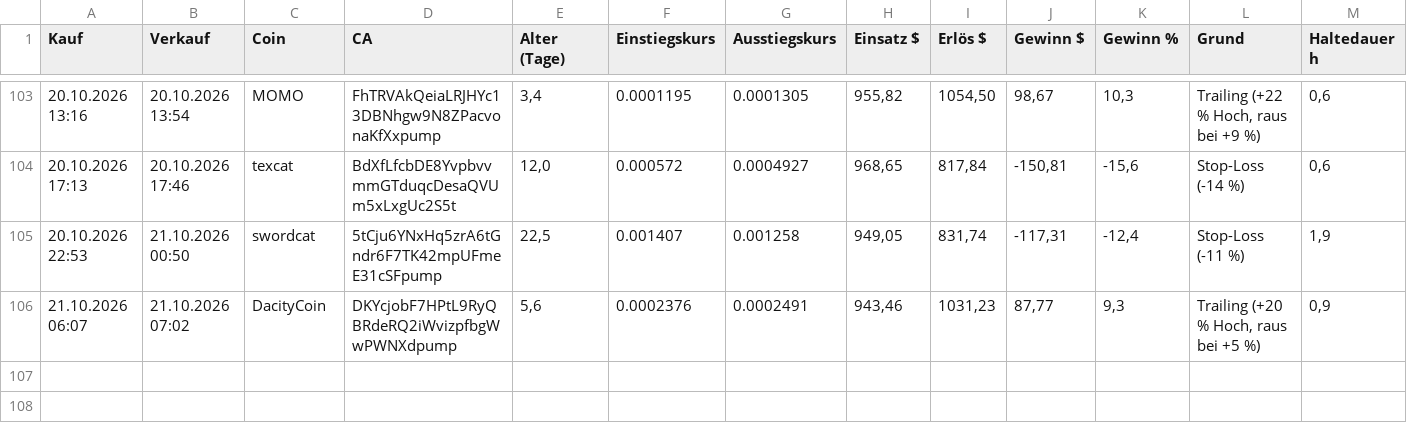
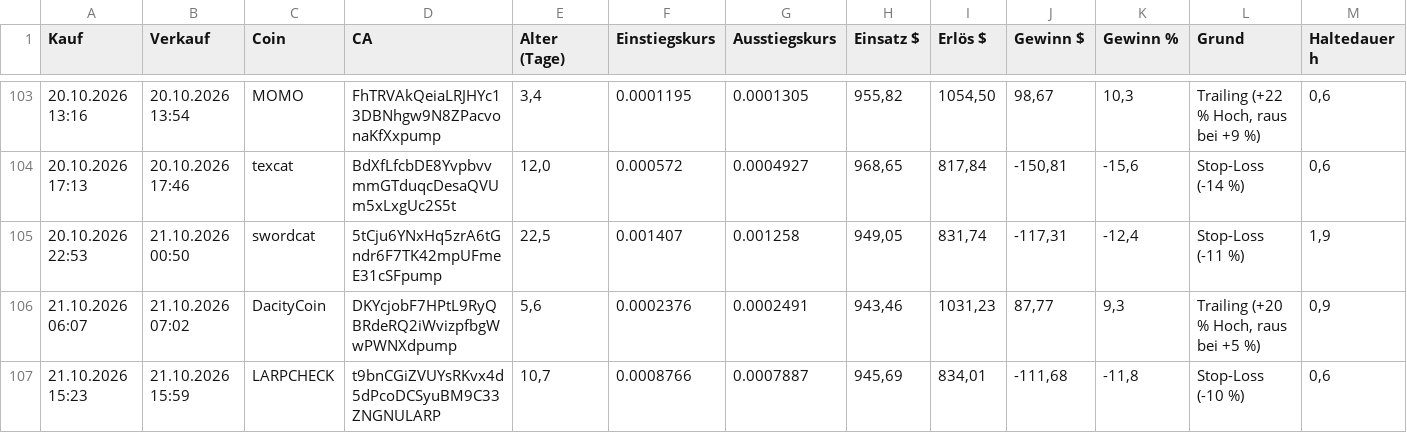
Before and after one commit to Derg83/fomo-bot, a CSV file: bot_journal_trail.csv, drawn as a sheet; only a part is shown, gaps mark what is left out.

```diff
--- a/bot_journal_trail.csv
+++ b/bot_journal_trail.csv
@@ -106 +106,2 @@
 21.10.2026 06:07;21.10.2026 07:02;DacityCoin;DKYcjobF7HPtL9RyQBRdeRQ2iWvizpfbgWwPWNXdpump;5,6;0.0002376;0.0002491;943,46;1031,23;87,77;9,3;Trailing (+20 % Hoch, raus bei +5 %);0,9
+21.10.2026 15:23;21.10.2026 15:59;LARPCHECK;t9bnCGiZVUYsRKvx4d5dPcoDCSyuBM9C33ZNGNULARP;10,7;0.0008766;0.0007887;945,69;834,01;-111,68;-11,8;Stop-Loss (-10 %);0,6
```
Also changed, not shown: 10 other files.
